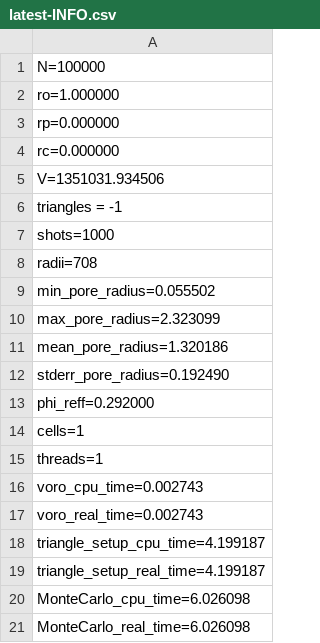
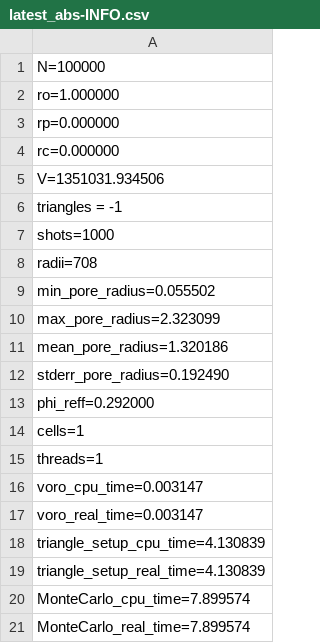
Before and after one commit to mkmat/CODE-GPSD-3D, a CSV file: impl_cpp/latest_abs-INFO.csv (was impl_cpp/latest-INFO.csv), drawn as a sheet.

```diff
--- a/impl_cpp/latest-INFO.csv
+++ b/impl_cpp/latest_abs-INFO.csv
@@ -15,7 +15,7 @@ cells=1
 threads=1
-voro_cpu_time=0.002743
-voro_real_time=0.002743
-triangle_setup_cpu_time=4.199187
-triangle_setup_real_time=4.199187
-MonteCarlo_cpu_time=6.026098
-MonteCarlo_real_time=6.026098
+voro_cpu_time=0.003147
+voro_real_time=0.003147
+triangle_setup_cpu_time=4.130839
+triangle_setup_real_time=4.130839
+MonteCarlo_cpu_time=7.899574
+MonteCarlo_real_time=7.899574
```
Also changed, not shown: 11 other files.
